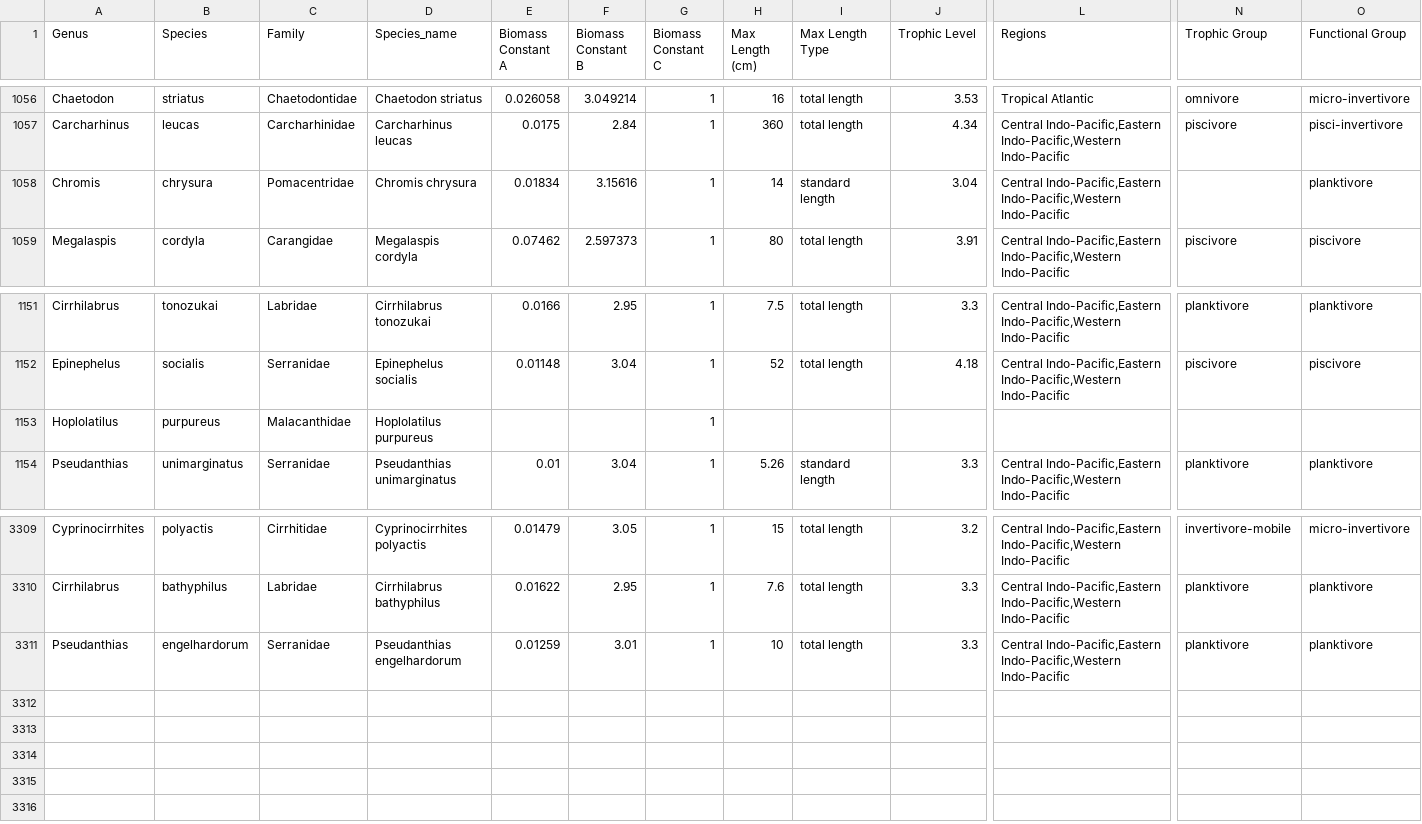
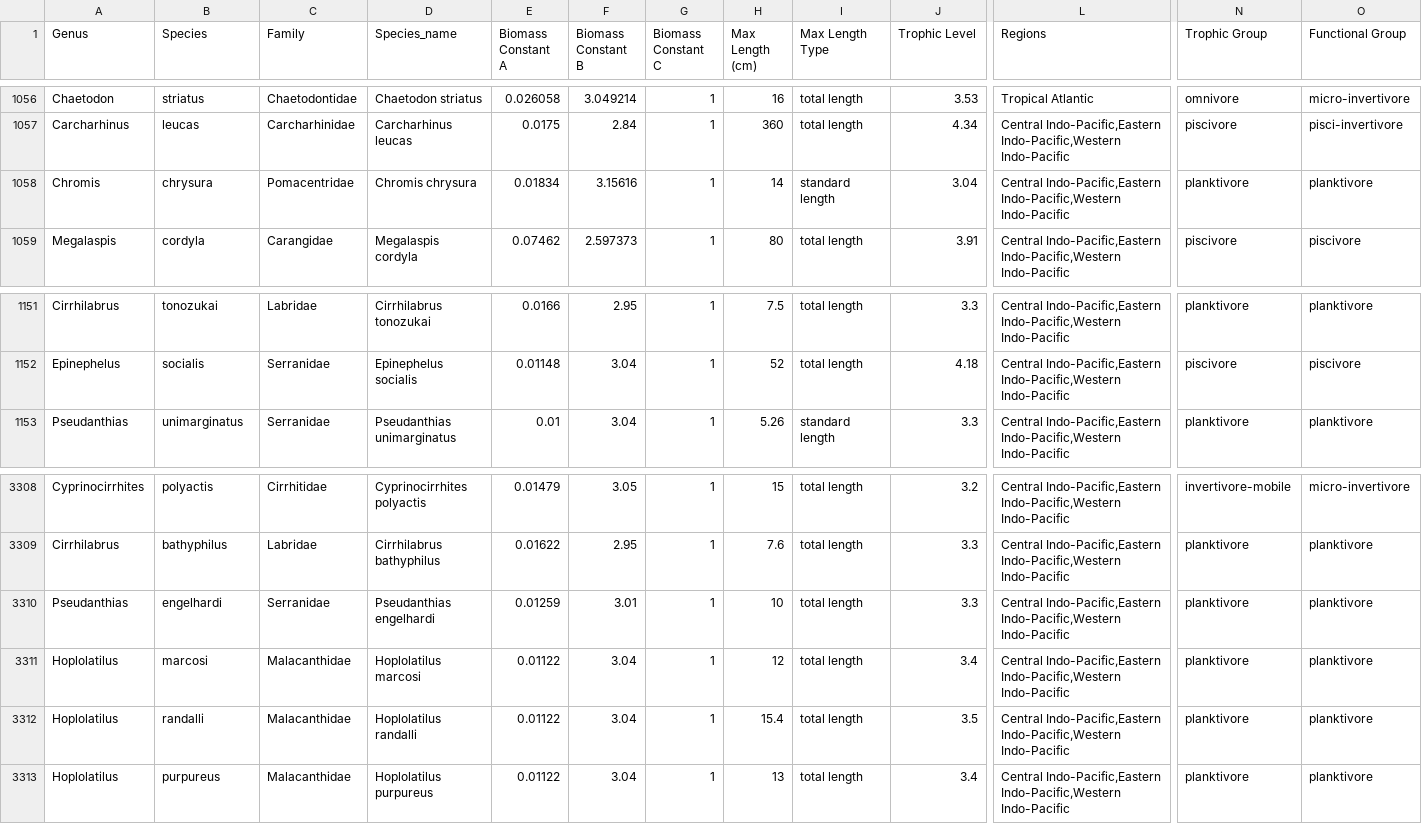
Before and after one commit to gfgalbraith/OMP2_fish, a CSV file: 0_data/MERMAID_data/fish-species_GFG.csv, drawn as a sheet; only a part is shown, gaps mark what is left out; removed rows and columns are numbered as before the commit, all else as after; rows hold the shown columns only; the diff names each change by its address in the sheet, - before the commit and + after, or states it on an @@ line.

```diff
--- a/0_data/MERMAID_data/fish-species_GFG.csv
+++ b/0_data/MERMAID_data/fish-species_GFG.csv
-N1058 (Trophic Group): (empty)
+N1058 (Trophic Group): planktivore
-row 1153: Hoplolatilus | purpureus | Malacanthidae | Hoplolatilus purpureus |  |  | 1
-B3310 (Species): engelhardorum
+B3310 (Species): engelhardi
-D3310 (Species_name): Pseudanthias engelhardorum
+D3310 (Species_name): Pseudanthias engelhardi
+row 3311: Hoplolatilus | marcosi | Malacanthidae | Hoplolatilus marcosi | 0.01122 | 3.04 | 1 | 12 | total length | 3.4 | Central Indo-Pacific,Eastern Indo-Pacific,Western Indo-Pacific | planktivore | planktivore
+row 3312: Hoplolatilus | randalli | Malacanthidae | Hoplolatilus randalli | 0.01122 | 3.04 | 1 | 15.4 | total length | 3.5 | Central Indo-Pacific,Eastern Indo-Pacific,Western Indo-Pacific | planktivore | planktivore
+row 3313: Hoplolatilus | purpureus | Malacanthidae | Hoplolatilus purpureus | 0.01122 | 3.04 | 1 | 13 | total length | 3.4 | Central Indo-Pacific,Eastern Indo-Pacific,Western Indo-Pacific | planktivore | planktivore
```
Also changed, not shown: 0_data/Monitoring_species_GFG.csv, 0_data/ROV_cucumber_data.csv, 17 other files.
